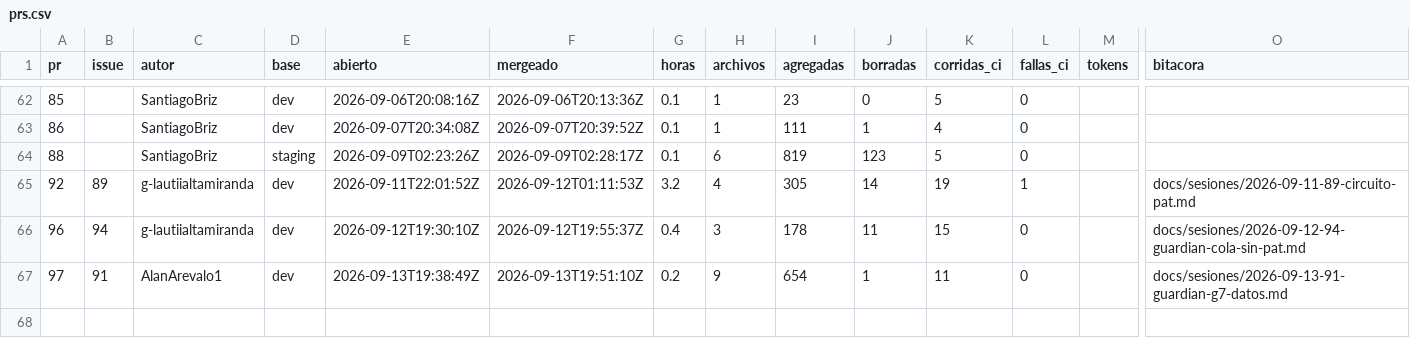
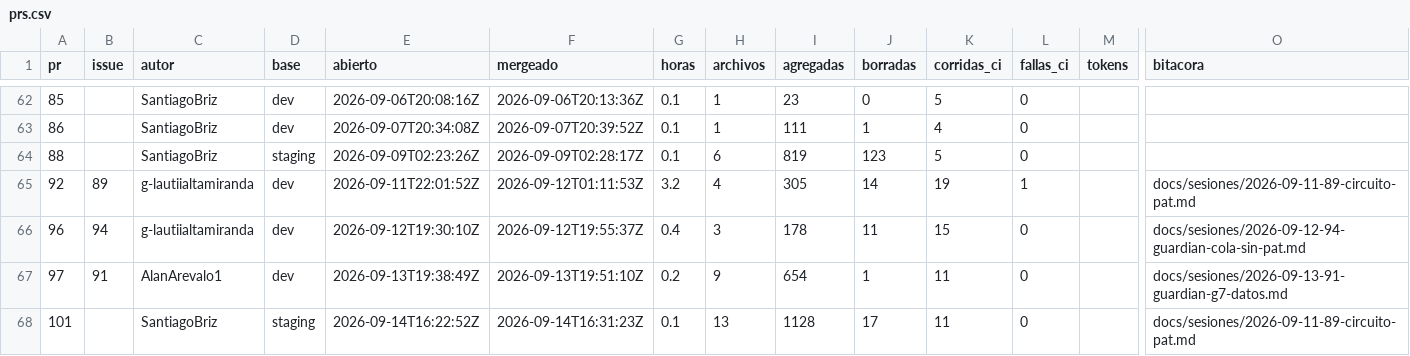
Before and after one commit to Coste-AR/CosteAR-admin, a CSV file: docs/metricas/prs.csv, drawn as a sheet; only a part is shown, gaps mark what is left out; rows hold the shown columns only; the diff names each change by its address in the sheet, - before the commit and + after, or states it on an @@ line.

```diff
--- a/docs/metricas/prs.csv
+++ b/docs/metricas/prs.csv
+row 68: 101 |  | SantiagoBriz | staging | 2026-09-14T16:22:52Z | 2026-09-14T16:31:23Z | 0.1 | 13 | 1128 | 17 | 11 | 0 |  | docs/sesiones/2026-09-11-89-circuito-pat.md
```
